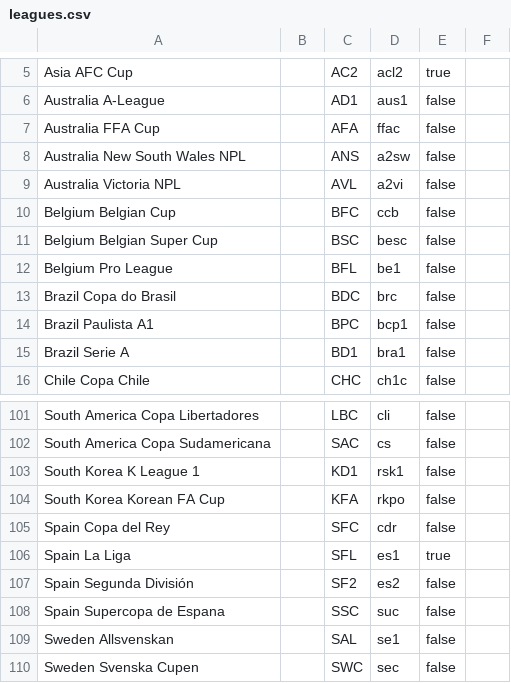
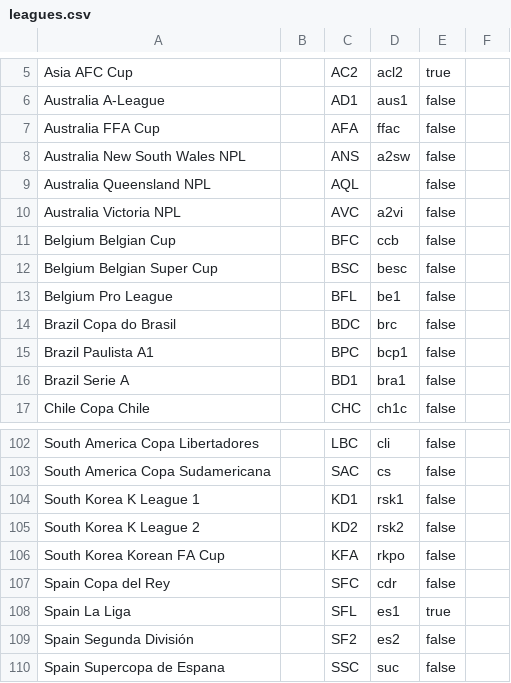
Before and after one commit to tanjt107/football-prediction, a CSV file: assets/leagues.csv, drawn as a sheet; only a part is shown, gaps mark what is left out; the shorter side is filled out with more unchanged rows.

```diff
--- a/assets/leagues.csv
+++ b/assets/leagues.csv
@@ -8,3 +8,4 @@ Australia FFA Cup,,AFA,ffac,false,
 Australia New South Wales NPL,,ANS,a2sw,false,
-Australia Victoria NPL,,AVL,a2vi,false,
+Australia Queensland NPL,,AQL,,false,
+Australia Victoria NPL,,AVC,a2vi,false,
 Belgium Belgian Cup,,BFC,ccb,false,
@@ -103,2 +104,3 @@ South America Copa Sudamericana,,SAC,cs,false,
 South Korea K League 1,,KD1,rsk1,false,
+South Korea K League 2,,KD2,rsk2,false,
 South Korea Korean FA Cup,,KFA,rkpo,false,
```
Also changed, not shown: assets/teams.csv.
